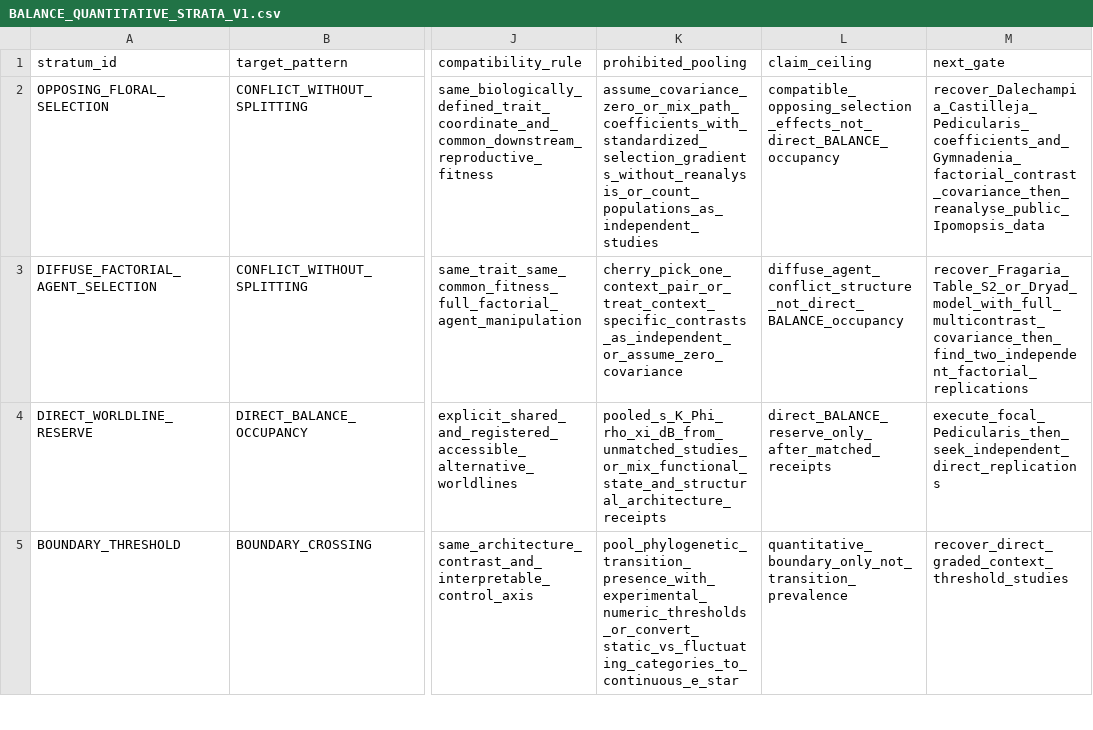
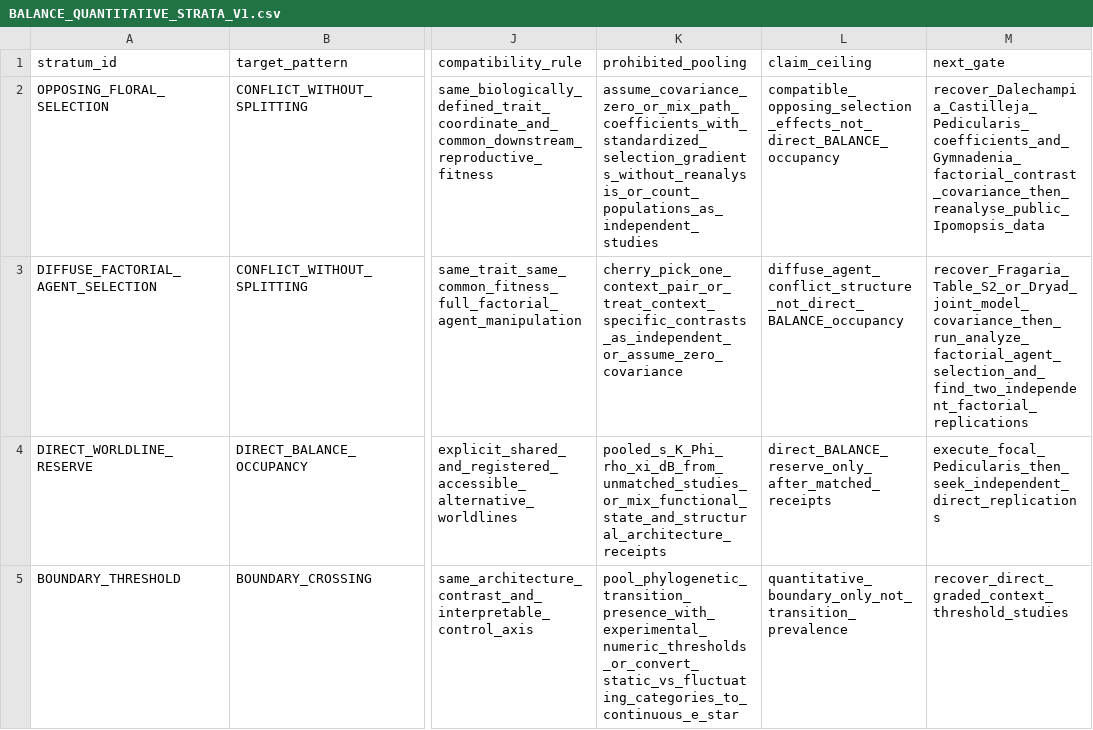
Before and after one commit to zuizui0223/balance, a CSV file: data/BALANCE_QUANTITATIVE_STRATA_V1.csv, drawn as a sheet; only a part is shown, gaps mark what is left out; the diff names each change by its address in the sheet, - before the commit and + after, or states it on an @@ line.

Commit message:
Wire Q1B registry to factorial receipt

```diff
--- a/data/BALANCE_QUANTITATIVE_STRATA_V1.csv
+++ b/data/BALANCE_QUANTITATIVE_STRATA_V1.csv
-M3 (next_gate): recover_Fragaria_Table_S2_or_Dryad_model_with_full_multicontrast_covariance_then_find_two_independent_factorial_replications
+M3 (next_gate): recover_Fragaria_Table_S2_or_Dryad_joint_model_covariance_then_run_analyze_factorial_agent_selection_and_find_two_independent_factorial_replications
```
